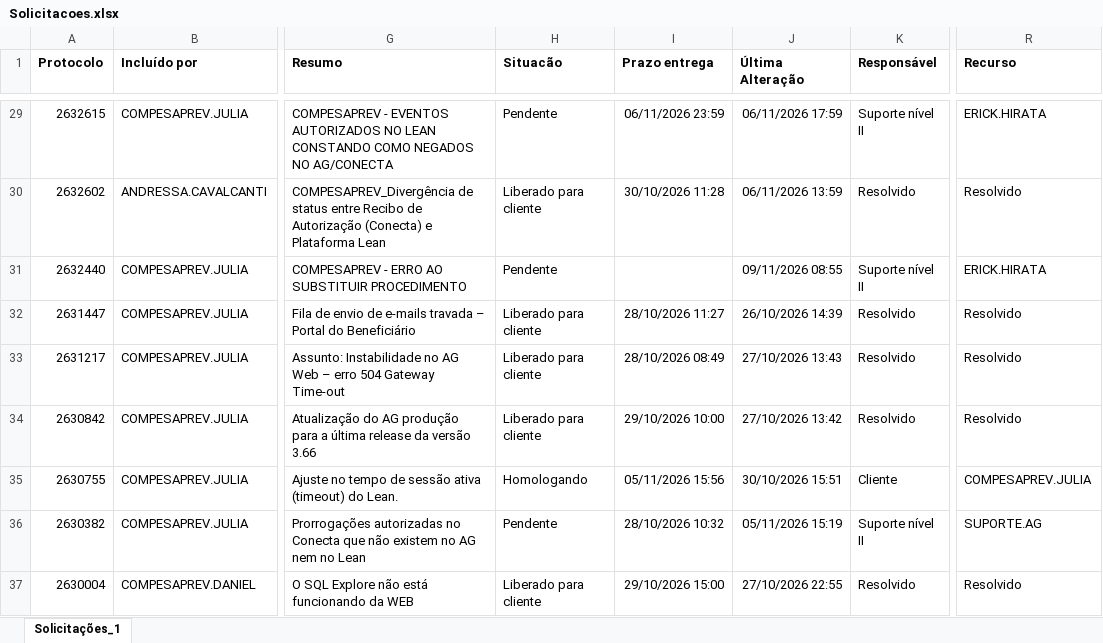
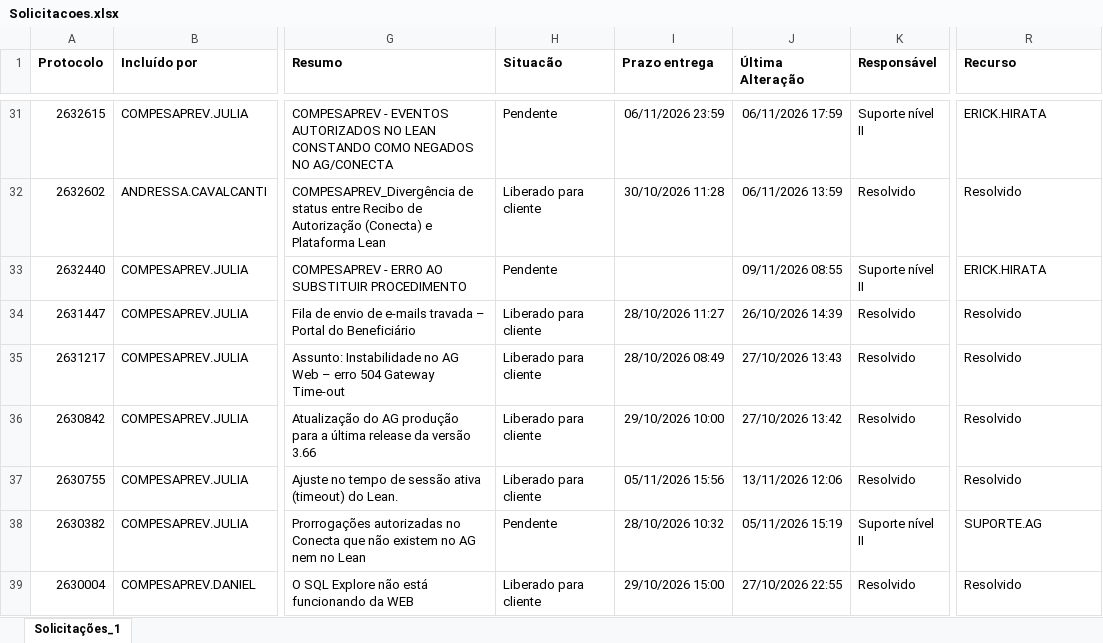
Before and after one commit to Julia-Albertim/Acompanhamento-Siscon, an Excel workbook: Solicitacoes.xlsx, sheet Solicitações_1, drawn as a sheet; only a part is shown, gaps mark what is left out; values as stored, in another font and other column widths than the file's, no borders; addresses are those after the commit; the diff covers the shown part only; the diff names each change by its address in the sheet, - before the commit and + after, or states it on an @@ line.

```diff
--- a/Solicitacoes.xlsx (sheet Solicitações_1)
+++ b/Solicitacoes.xlsx (sheet Solicitações_1)
-H37 (Situacão): Homologando
+H37 (Situacão): Liberado para cliente
-J37 (Última Alteração): 30/10/2026 15:51
+J37 (Última Alteração): 13/11/2026 12:06
-K37 (Responsável): Cliente
+K37 (Responsável): Resolvido
-R37 (Recurso): COMPESAPREV.JULIA
+R37 (Recurso): Resolvido
```
Also changed, not shown: 2 added rows and 12 edited cells elsewhere in this sheet, 1 other file.
